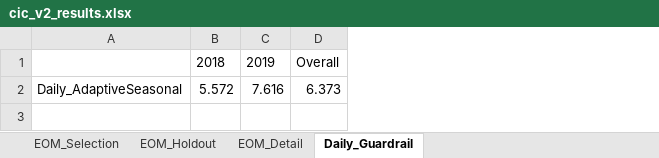
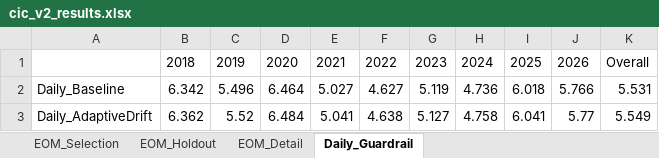
Before and after one commit to ManeeratG/CIC_forecasting, an Excel workbook: cic_v2_results.xlsx, sheet Daily_Guardrail, drawn as a sheet; values as stored, in another font and other column widths than the file's, no borders; removed rows and columns are numbered as before the commit, all else as after; the diff names each change by its address in the sheet, - before the commit and + after, or states it on an @@ line.

```diff
--- a/cic_v2_results.xlsx (sheet Daily_Guardrail)
+++ b/cic_v2_results.xlsx (sheet Daily_Guardrail)
-column A, empty
+column A, empty
+column D, row 1: 2020
+column E, row 1: 2021
+column F, row 1: 2022
+column G, row 1: 2023
+column H, row 1: 2024
+column I, row 1: 2025
+column J, row 1: 2026
-row 2: Daily_AdaptiveSeasonal | 5.572 | 7.616 | 6.373
+row 2: Daily_Baseline | 6.342 | 5.496 | 6.464 | 5.027 | 4.627 | 5.119 | 4.736 | 6.018 | 5.766 | 5.531
+row 3: Daily_AdaptiveDrift | 6.362 | 5.52 | 6.484 | 5.041 | 4.638 | 5.127 | 4.758 | 6.041 | 5.77 | 5.549
```
Also changed, not shown: sheet EOM_Detail, sheet EOM_Selection, sheet EOM_Holdout, 3 other files.
